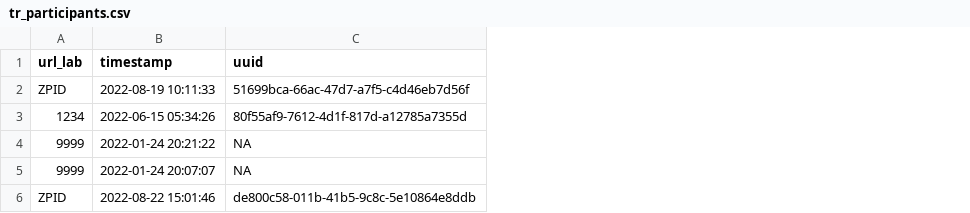
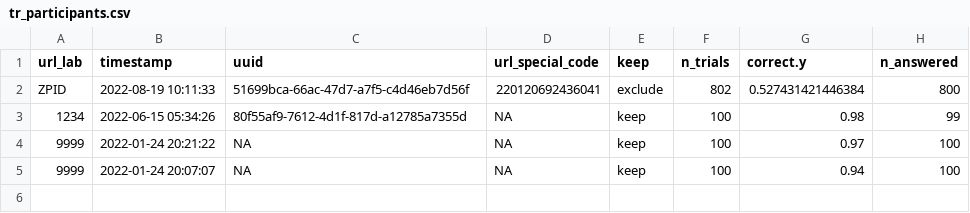
Before and after one commit to SemanticPriming/SPAML, a CSV file: 04_Procedure/summary_data/tr_participants.csv, drawn as a sheet; removed rows and columns are numbered as before the commit, all else as after; the diff names each change by its address in the sheet, - before the commit and + after, or states it on an @@ line.

```diff
--- a/04_Procedure/summary_data/tr_participants.csv
+++ b/04_Procedure/summary_data/tr_participants.csv
+column D (url_special_code), rows 2-5: 220120692436041 | NA | NA | NA
+column E (keep), rows 2-5: exclude | keep | keep | keep
+column F (n_trials), rows 2-5: 802 | 100 | 100 | 100
+column G (correct.y), rows 2-5: 0.527431421446384 | 0.98 | 0.97 | 0.94
+column H (n_answered), rows 2-5: 800 | 99 | 100 | 100
-row 6: ZPID | 2022-08-22 15:01:46 | de800c58-011b-41b5-9c8c-5e10864e8ddb
```
Also changed, not shown: 2 other files.
